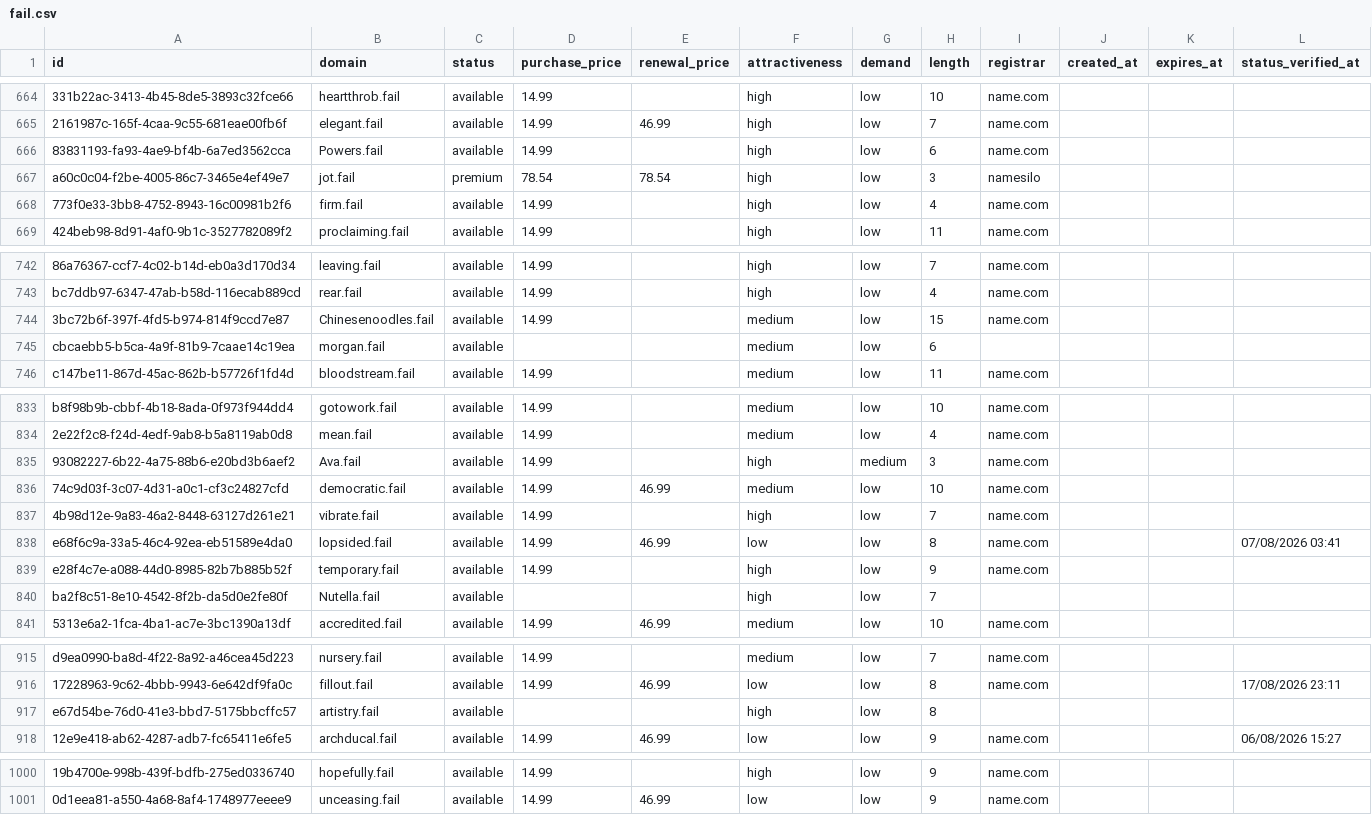
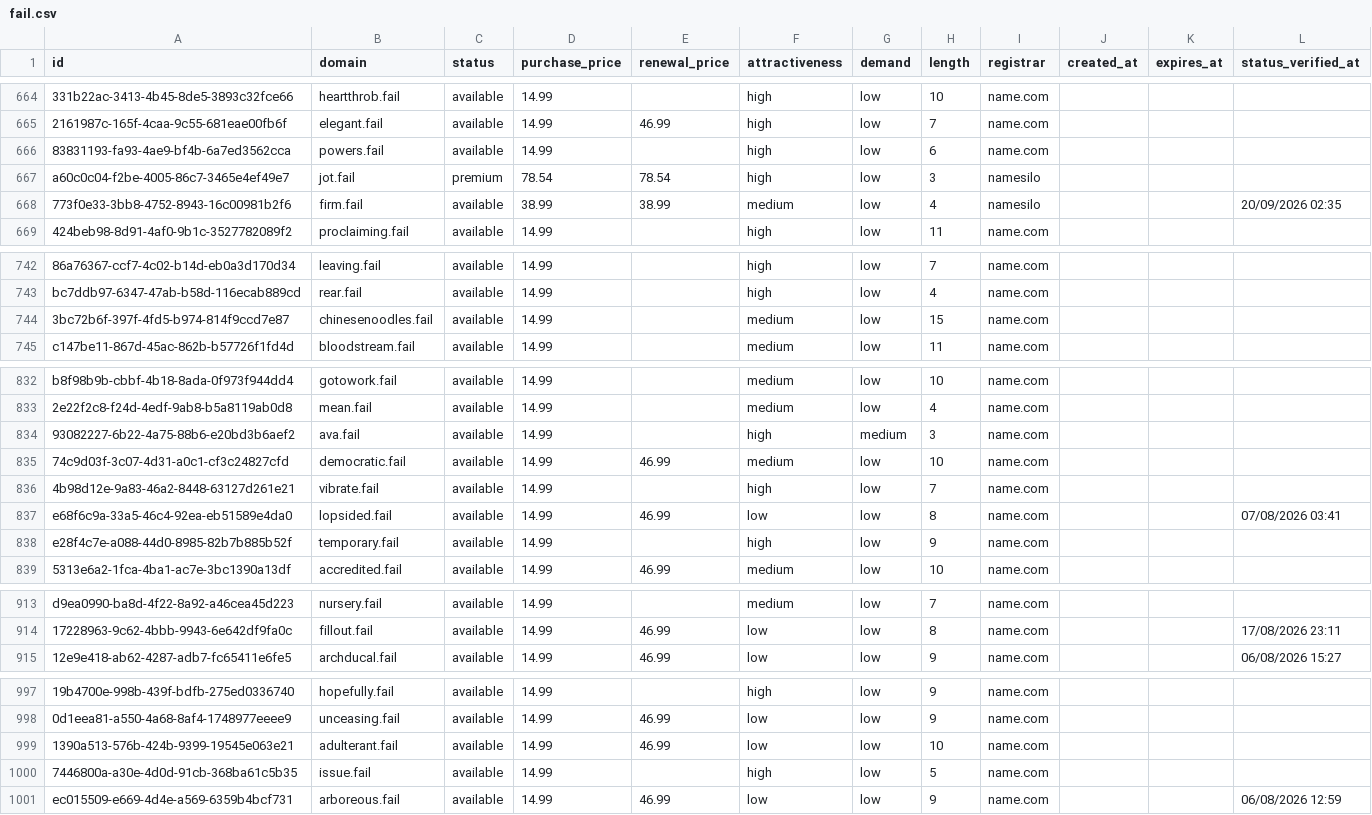
Before and after one commit to UniqueDomains/fail-oneword-domains, a CSV file: fail.csv, drawn as a sheet; only a part is shown, gaps mark what is left out; removed rows and columns are numbered as before the commit, all else as after; the diff covers the shown part only; the diff names each change by its address in the sheet, - before the commit and + after, or states it on an @@ line.

Commit message:
Domains update

```diff
--- a/fail.csv
+++ b/fail.csv
-B666 (domain): Powers.fail
+B666 (domain): powers.fail
-D668 (purchase_price): 14.99
+D668 (purchase_price): 38.99
-E668 (renewal_price): (empty)
+E668 (renewal_price): 38.99
-F668 (attractiveness): high
+F668 (attractiveness): medium
-I668 (registrar): name.com
+I668 (registrar): namesilo
-L668 (status_verified_at): (empty)
+L668 (status_verified_at): 20/09/2026 02:35
-B744 (domain): Chinesenoodles.fail
+B744 (domain): chinesenoodles.fail
-row 745: cbcaebb5-b5ca-4a9f-81b9-7caae14c19ea | morgan.fail | available |  |  | medium | low | 6
-B834 (domain): Ava.fail
+B834 (domain): ava.fail
-row 840: ba2f8c51-8e10-4542-8f2b-da5d0e2fe80f | Nutella.fail | available |  |  | high | low | 7
-row 917: e67d54be-76d0-41e3-bbd7-5175bbcffc57 | artistry.fail | available |  |  | high | low | 8
+row 999: 1390a513-576b-424b-9399-19545e063e21 | adulterant.fail | available | 14.99 | 46.99 | low | low | 10 | name.com
+row 1000: 7446800a-a30e-4d0d-91cb-368ba61c5b35 | issue.fail | available | 14.99 |  | high | low | 5 | name.com
+row 1001: ec015509-e669-4d4e-a569-6359b4bcf731 | arboreous.fail | available | 14.99 | 46.99 | low | low | 9 | name.com |  |  | 06/08/2026 12:59
```
Also changed, not shown: 82 edited cells elsewhere in this file, 4 other files.
